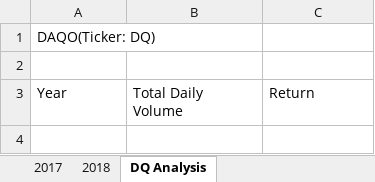
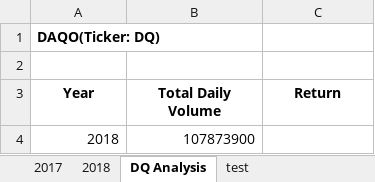
Before and after one commit to ejlaflure/stock-analysis, an Excel workbook: green_stocks (Version 1).xlsm, sheet DQ Analysis, drawn as a sheet; values as stored, in another font and other column widths than the file's, no borders; the diff names each change by its address in the sheet, - before the commit and + after, or states it on an @@ line.

```diff
--- a/green_stocks (Version 1).xlsm (sheet DQ Analysis)
+++ b/green_stocks (Version 1).xlsm (sheet DQ Analysis)
+sheet tab: test
-A1 bold: off
+A1 bold: on
@@ A3:C3 bold: off → on, alignment: left → center @@
+row 4: 2018 | 107873900
```
